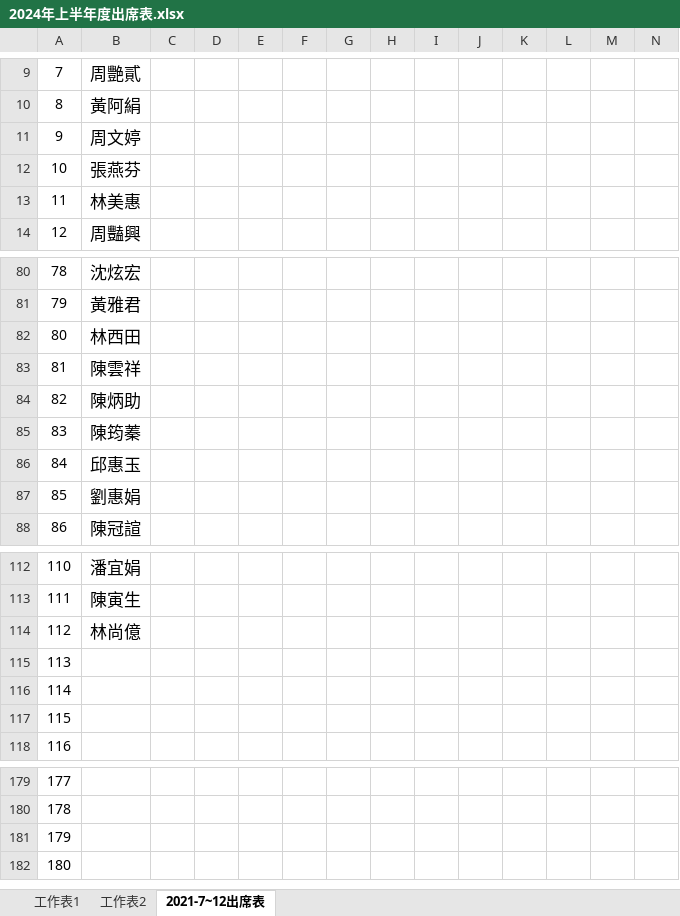
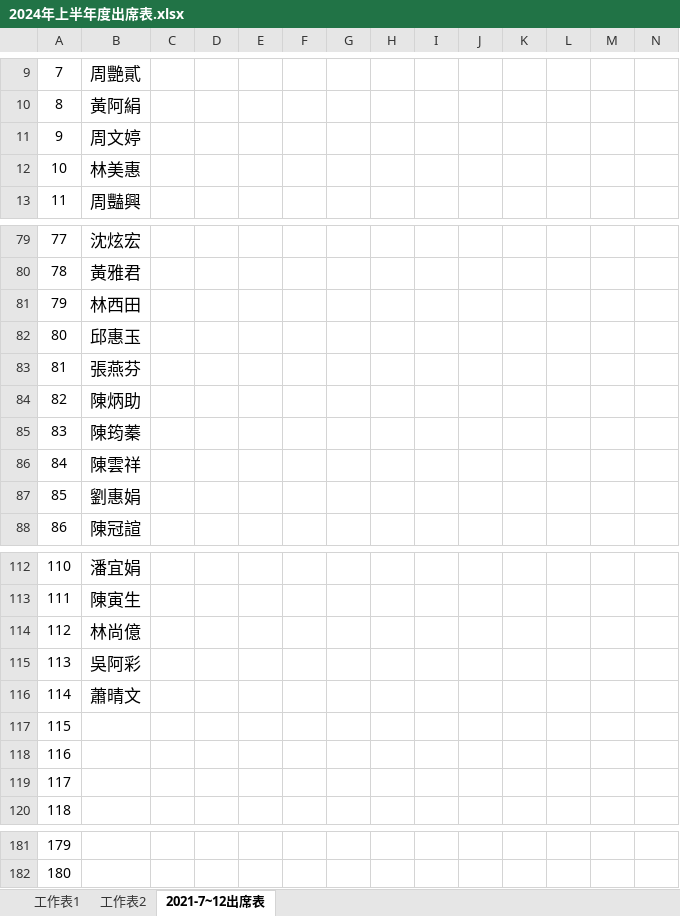
Before and after one commit to bark-train-dog/PCT_Sintai-Church, an Excel workbook: 2024年上半年度出席表.xlsx, sheet 2021-7~12出席表, drawn as a sheet; only a part is shown, gaps mark what is left out; values as stored, in another font and other column widths than the file's, no borders; removed rows and columns are numbered as before the commit, all else as after; rows hold the shown columns only; the diff names each change by its address in the sheet, - before the commit and + after, or states it on an @@ line.

Commit message:
12/17-10:00

```diff
--- a/2024年上半年度出席表.xlsx (sheet 2021-7~12出席表)
+++ b/2024年上半年度出席表.xlsx (sheet 2021-7~12出席表)
@@ column A renumbered between rows 12 and 182 @@
@@ row 86 moved to row 82: 80 @@
@@ row 12 moved to row 83: 81 @@
@@ row 83 moved to row 86: 84 @@
+row 115: 113 | 吳阿彩
+row 116: 114 | 蕭晴文
-row 181: 179
-row 182: 180
```
